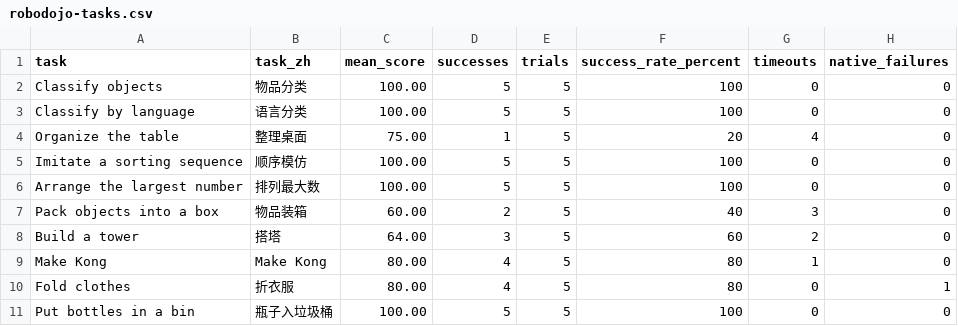
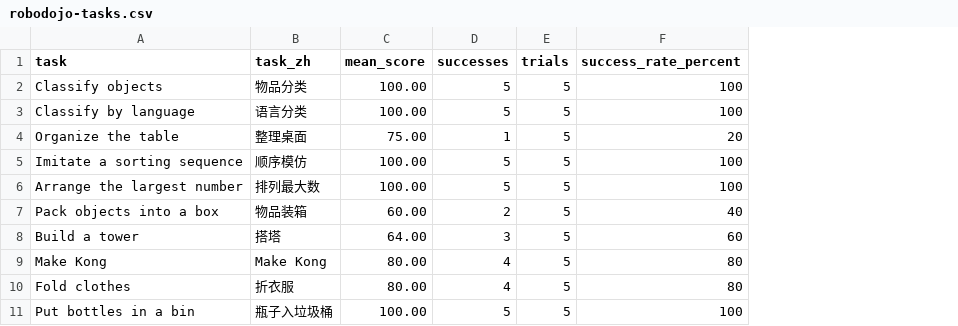
Before and after one commit to cheng-haha/GPT-Policy, a CSV file: assets/benchmarks/robodojo-tasks.csv, drawn as a sheet; the diff names each change by its address in the sheet, - before the commit and + after, or states it on an @@ line.

Commit message:
Remove timeout and native failure columns from benchmark details

```diff
--- a/assets/benchmarks/robodojo-tasks.csv
+++ b/assets/benchmarks/robodojo-tasks.csv
-column G (timeouts), rows 2-11: 0 | 0 | 4 | 0 | 0 | 3 | 2 | 1 | 0 | 0
-column H (native_failures), rows 2-11: 0 | 0 | 0 | 0 | 0 | 0 | 0 | 0 | 1 | 0
```
Also changed, not shown: 2 other files.
